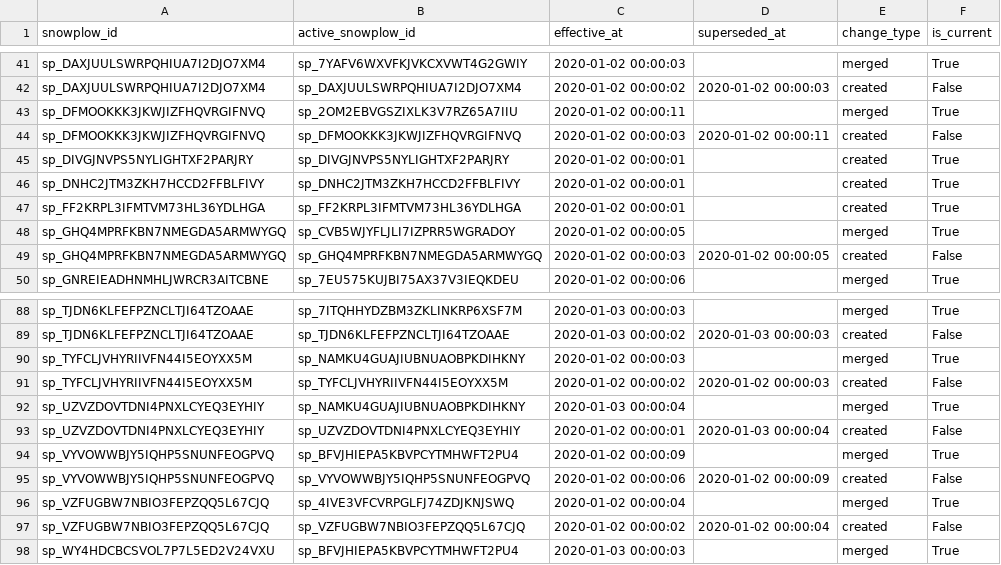
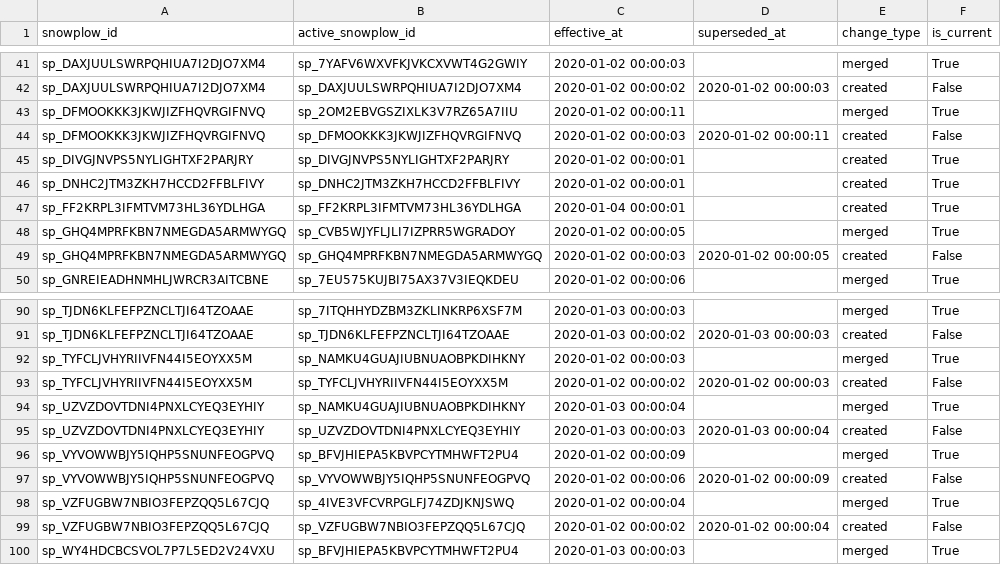
Before and after one commit to snowplow-incubator/dbt-snowplow-identities, a CSV file: integration_tests/data/expected/snowplow_identities_id_mapping_scd_expected.csv, drawn as a sheet; only a part is shown, gaps mark what is left out; the diff covers the shown part only.

```diff
--- a/integration_tests/data/expected/snowplow_identities_id_mapping_scd_expected.csv
+++ b/integration_tests/data/expected/snowplow_identities_id_mapping_scd_expected.csv
@@ -46,3 +46,3 @@ sp_DIVGJNVPS5NYLIGHTXF2PARJRY,sp_DIVGJNVPS5NYLIGHTXF2PARJRY,2020-01-02 00:00:01,
 sp_DNHC2JTM3ZKH7HCCD2FFBLFIVY,sp_DNHC2JTM3ZKH7HCCD2FFBLFIVY,2020-01-02 00:00:01,,created,True
-sp_FF2KRPL3IFMTVM73HL36YDLHGA,sp_FF2KRPL3IFMTVM73HL36YDLHGA,2020-01-02 00:00:01,,created,True
+sp_FF2KRPL3IFMTVM73HL36YDLHGA,sp_FF2KRPL3IFMTVM73HL36YDLHGA,2020-01-04 00:00:01,,created,True
 sp_GHQ4MPRFKBN7NMEGDA5ARMWYGQ,sp_CVB5WJYFLJLI7IZPRR5WGRADOY,2020-01-02 00:00:05,,merged,True
@@ -92,3 +94,3 @@ sp_TYFCLJVHYRIIVFN44I5EOYXX5M,sp_TYFCLJVHYRIIVFN44I5EOYXX5M,2020-01-02 00:00:02,
 sp_UZVZDOVTDNI4PNXLCYEQ3EYHIY,sp_NAMKU4GUAJIUBNUAOBPKDIHKNY,2020-01-03 00:00:04,,merged,True
-sp_UZVZDOVTDNI4PNXLCYEQ3EYHIY,sp_UZVZDOVTDNI4PNXLCYEQ3EYHIY,2020-01-02 00:00:01,2020-01-03 00:00:04,created,False
+sp_UZVZDOVTDNI4PNXLCYEQ3EYHIY,sp_UZVZDOVTDNI4PNXLCYEQ3EYHIY,2020-01-03 00:00:03,2020-01-03 00:00:04,created,False
 sp_VYVOWWBJY5IQHP5SNUNFEOGPVQ,sp_BFVJHIEPA5KBVPCYTMHWFT2PU4,2020-01-02 00:00:09,,merged,True
```
Also changed, not shown: 3 added rows and 13 edited cells elsewhere in this file, 9 other files.
